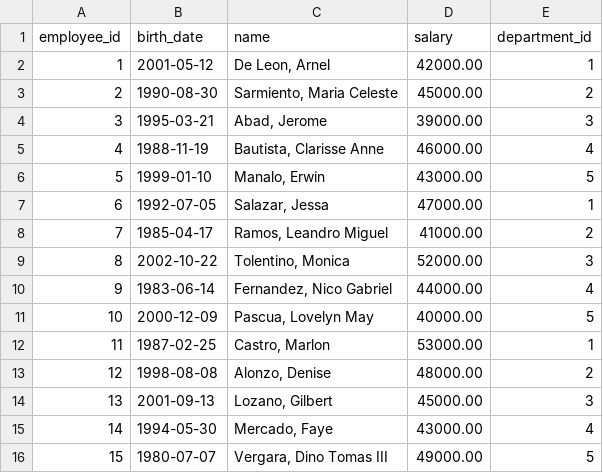
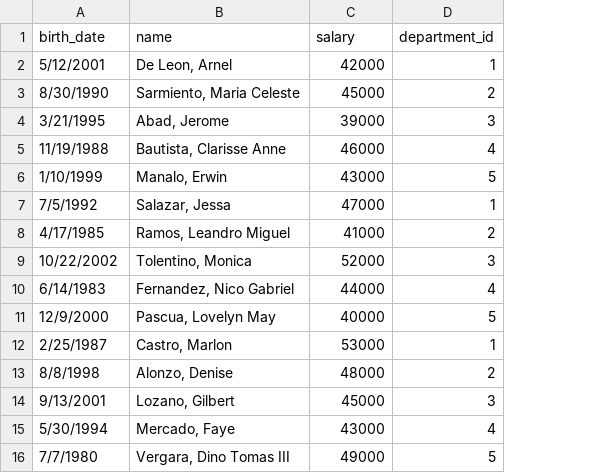
Before and after one commit to gelomalonzo/employee-management, a CSV file: src/main/resources/data/employees.csv, drawn as a sheet; only a part is shown; removed rows and columns are numbered as before the commit, all else as after; the diff covers the shown part only; the diff names each change by its address in the sheet, - before the commit and + after, or states it on an @@ line.

Commit message:
Updated sample data

```diff
--- a/src/main/resources/data/employees.csv
+++ b/src/main/resources/data/employees.csv
-column A (employee_id), rows 2-16: 1 | 2 | 3 | 4 | 5 | 6 | 7 | 8 | 9 | 10 | 11 | 12 | 13 | 14 | 15
-A2 (birth_date): 2001-05-12
+A2 (birth_date): 5/12/2001
-C2 (salary): 42000.00
+C2 (salary): 42000
-A3 (birth_date): 1990-08-30
+A3 (birth_date): 8/30/1990
-C3 (salary): 45000.00
+C3 (salary): 45000
-A4 (birth_date): 1995-03-21
+A4 (birth_date): 3/21/1995
-C4 (salary): 39000.00
+C4 (salary): 39000
-A5 (birth_date): 1988-11-19
+A5 (birth_date): 11/19/1988
-C5 (salary): 46000.00
+C5 (salary): 46000
-A6 (birth_date): 1999-01-10
+A6 (birth_date): 1/10/1999
-C6 (salary): 43000.00
+C6 (salary): 43000
-A7 (birth_date): 1992-07-05
+A7 (birth_date): 7/5/1992
-C7 (salary): 47000.00
+C7 (salary): 47000
-A8 (birth_date): 1985-04-17
+A8 (birth_date): 4/17/1985
-C8 (salary): 41000.00
+C8 (salary): 41000
-A9 (birth_date): 2002-10-22
+A9 (birth_date): 10/22/2002
-C9 (salary): 52000.00
+C9 (salary): 52000
-A10 (birth_date): 1983-06-14
+A10 (birth_date): 6/14/1983
-C10 (salary): 44000.00
+C10 (salary): 44000
-A11 (birth_date): 2000-12-09
+A11 (birth_date): 12/9/2000
-C11 (salary): 40000.00
+C11 (salary): 40000
-A12 (birth_date): 1987-02-25
+A12 (birth_date): 2/25/1987
-C12 (salary): 53000.00
+C12 (salary): 53000
-A13 (birth_date): 1998-08-08
+A13 (birth_date): 8/8/1998
-C13 (salary): 48000.00
+C13 (salary): 48000
-A14 (birth_date): 2001-09-13
+A14 (birth_date): 9/13/2001
-C14 (salary): 45000.00
+C14 (salary): 45000
-A15 (birth_date): 1994-05-30
+A15 (birth_date): 5/30/1994
-C15 (salary): 43000.00
+C15 (salary): 43000
-A16 (birth_date): 1980-07-07
+A16 (birth_date): 7/7/1980
-C16 (salary): 49000.00
+C16 (salary): 49000
```
Also changed, not shown: 100 edited cells elsewhere in this file.
